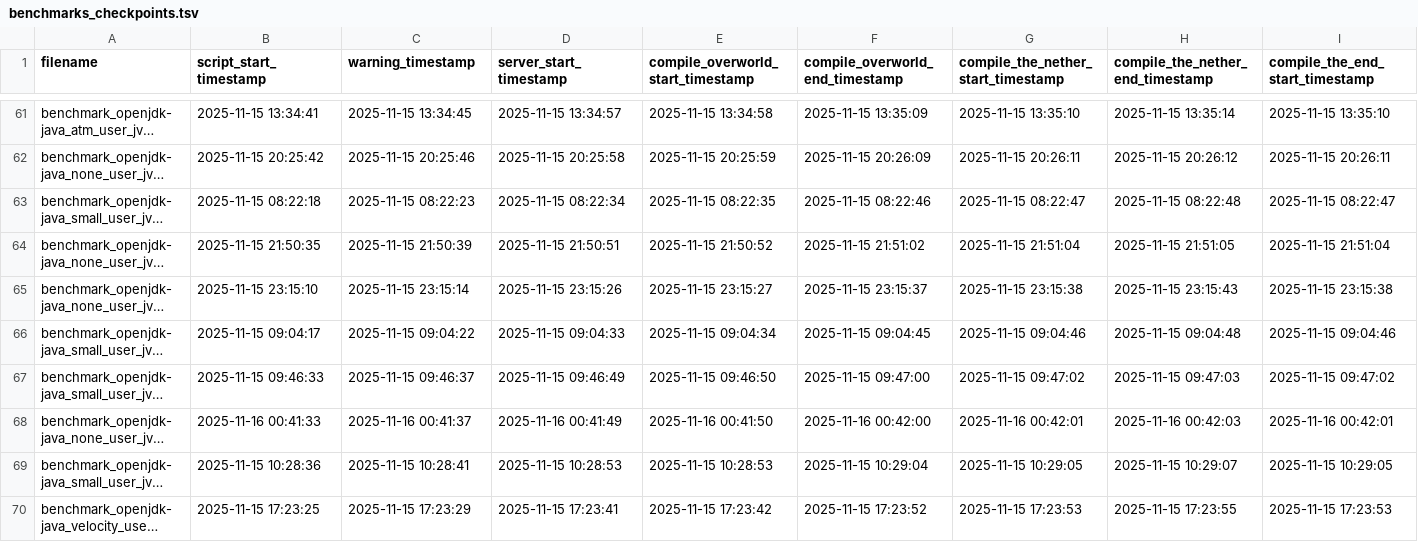
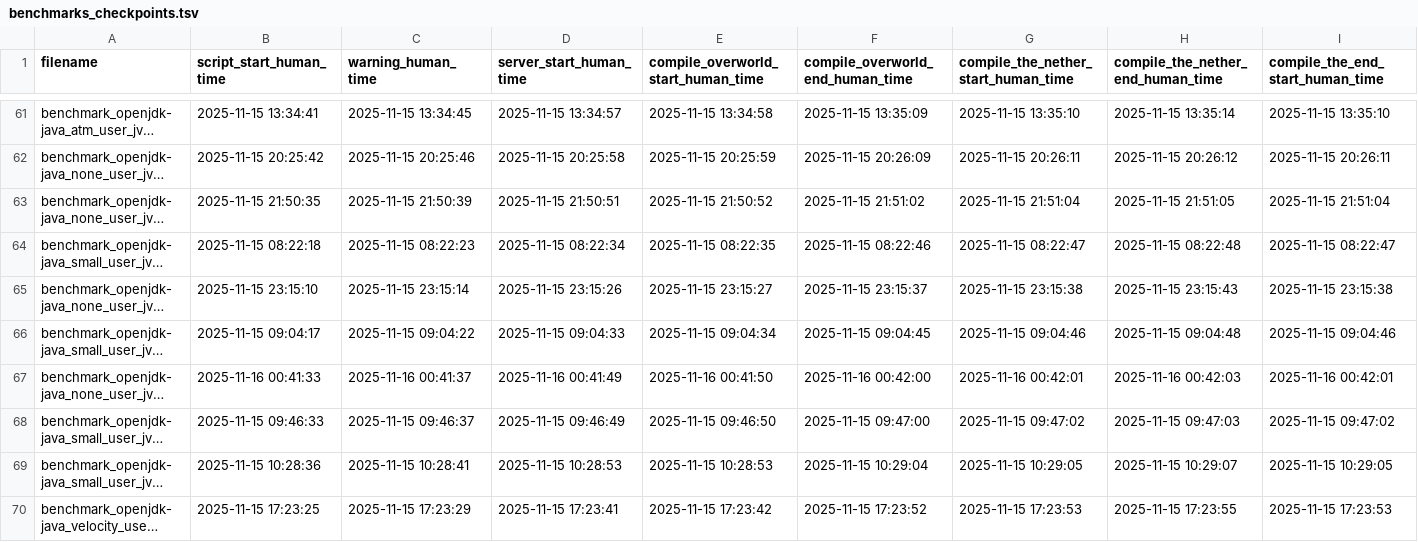
Before and after one commit to 89th/benched-minced-rats, a TSV file: batch2_2025-11-17/checkpoints_tsvs/benchmarks_checkpoints.tsv, drawn as a sheet; only a part is shown, gaps mark what is left out; long unchanged cells end in …; the diff covers the shown part only; the diff names each change by its address in the sheet, - before the commit and + after, or states it on an @@ line.

```diff
--- a/batch2_2025-11-17/checkpoints_tsvs/benchmarks_checkpoints.tsv
+++ b/batch2_2025-11-17/checkpoints_tsvs/benchmarks_checkpoints.tsv
-B1: script_start_timestamp
+B1: script_start_human_time
-C1: warning_timestamp
+C1: warning_human_time
-D1: server_start_timestamp
+D1: server_start_human_time
-E1: compile_overworld_start_timestamp
+E1: compile_overworld_start_human_time
-F1: compile_overworld_end_timestamp
+F1: compile_overworld_end_human_time
-G1: compile_the_nether_start_timestamp
+G1: compile_the_nether_start_human_time
-H1: compile_the_nether_end_timestamp
+H1: compile_the_nether_end_human_time
-I1: compile_the_end_start_timestamp
+I1: compile_the_end_start_human_time
@@ row 64 moved to row 63: benchmark_openjdk-java_none_user_jvm_arg… @@
@@ row 68 moved to row 67: benchmark_openjdk-java_none_user_jvm_arg… @@
```
Also changed, not shown: 7 moved rows and 5 edited cells elsewhere in this file, 1 other file.
